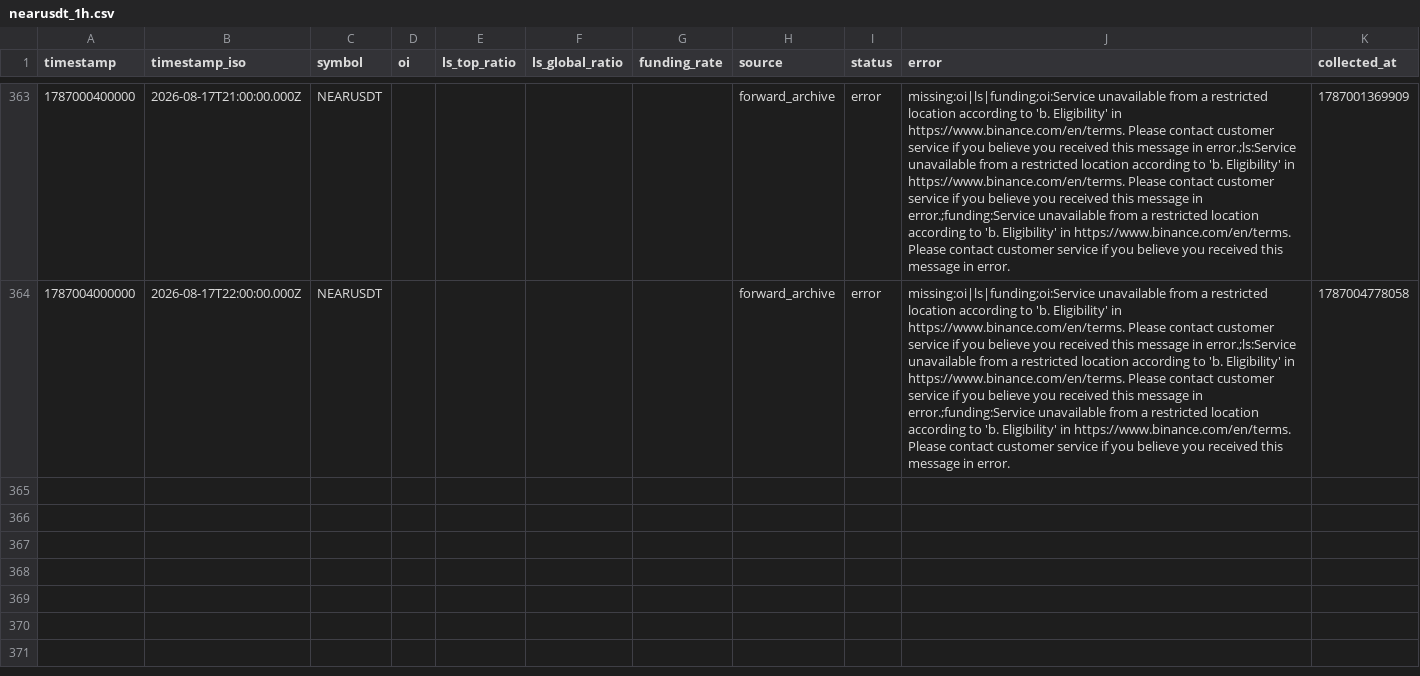
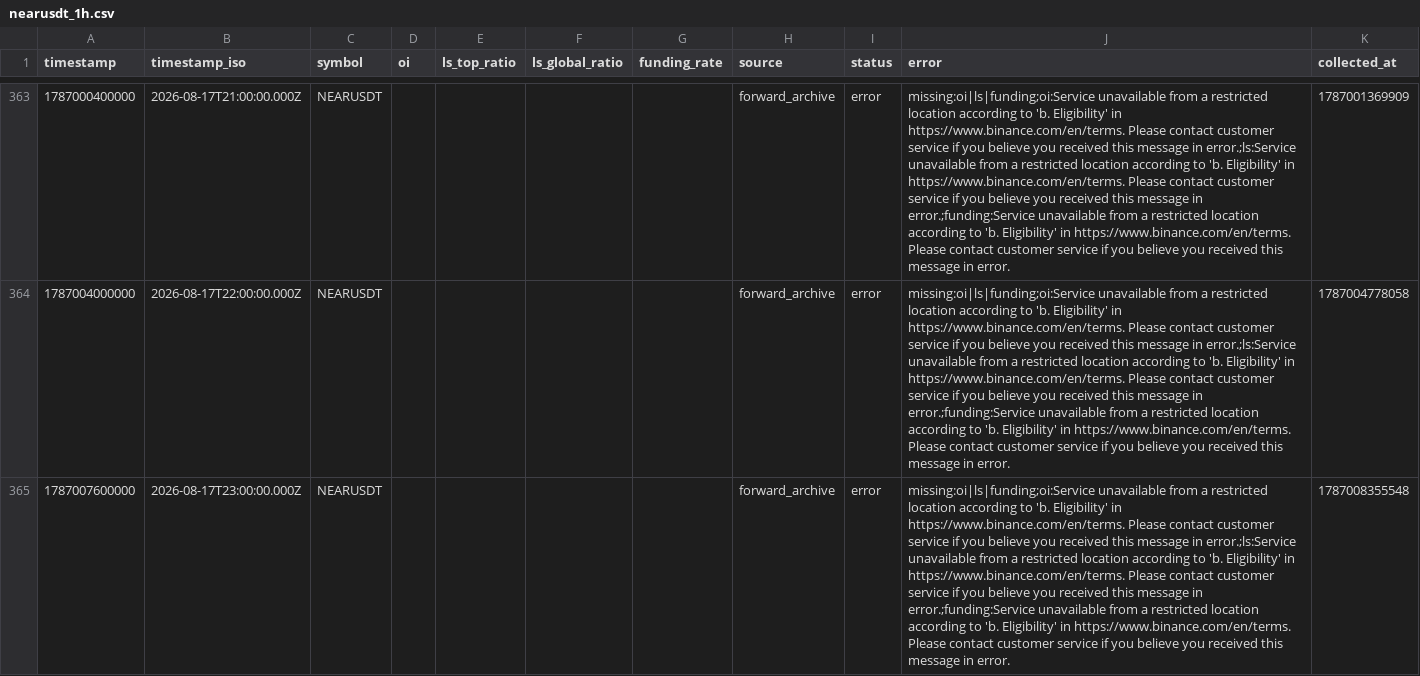
Before and after one commit to Thiennh319/tradescore-app, a CSV file: data/market-archive/nearusdt_1h.csv, drawn as a sheet; only a part is shown, gaps mark what is left out; the diff names each change by its address in the sheet, - before the commit and + after, or states it on an @@ line.

```diff
--- a/data/market-archive/nearusdt_1h.csv
+++ b/data/market-archive/nearusdt_1h.csv
+row 365: 1787007600000 | 2026-08-17T23:00:00.000Z | NEARUSDT |  |  |  |  | forward_archive | error | missing:oi|ls|funding;oi:Service unavailable from a restricted location according to 'b. Eligibility' in https://www.binance.com/en/terms. Please contact customer service if you believe you received this message in error.;ls:Service unavailable from a restricted location according to 'b. Eligibility' in https://www.binance.com/en/terms. Please contact customer service if you believe you received this message in error.;funding:Service unavailable from a restricted location according to 'b. Eligibility' in https://www.binance.com/en/terms. Please contact customer service if you believe you received this message in error. | 1787008355548
```
Also changed, not shown: data/market-archive/bnbusdt_1h.csv, data/market-archive/btcusdt_1h.csv, 1 other file.
